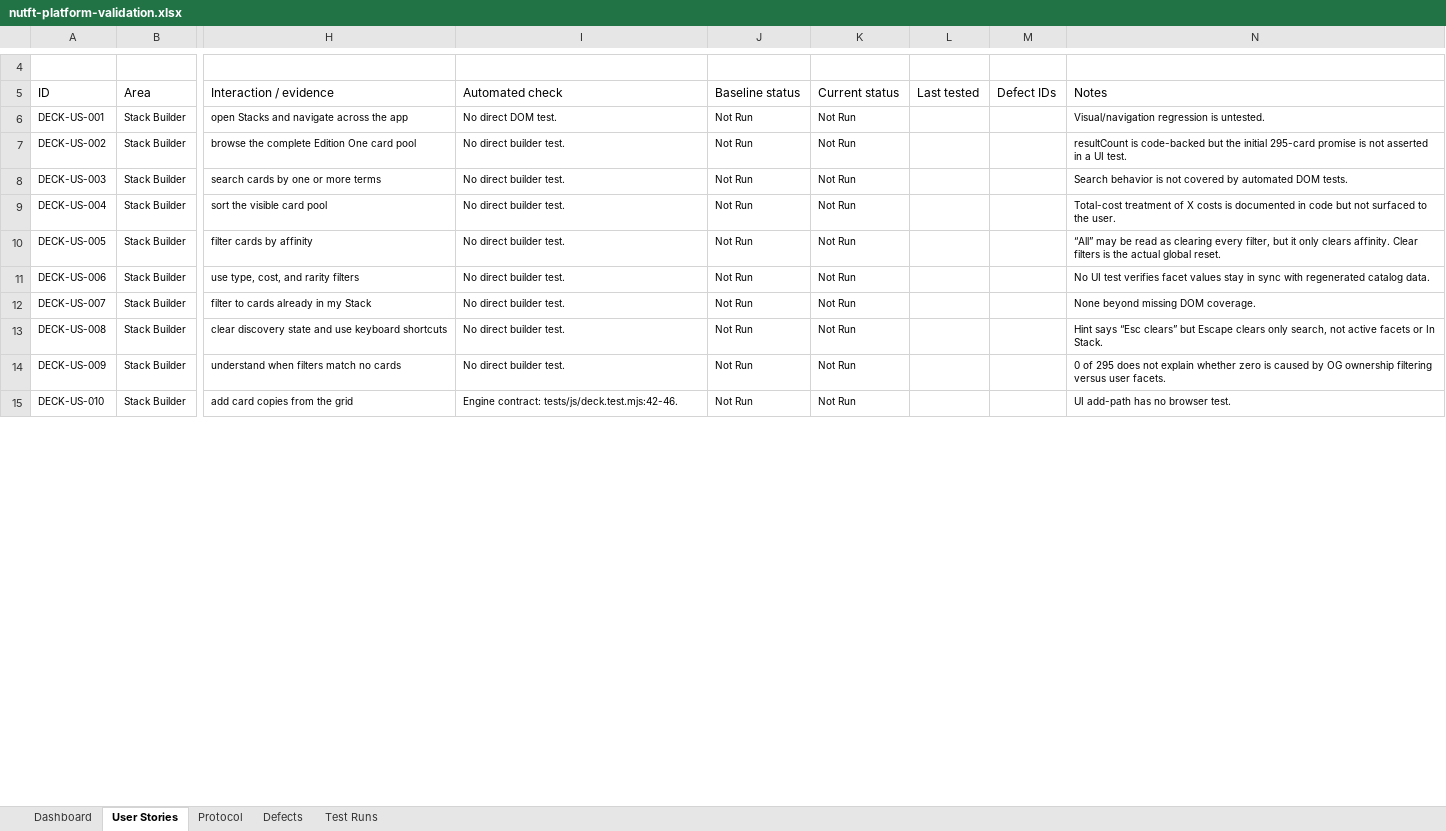
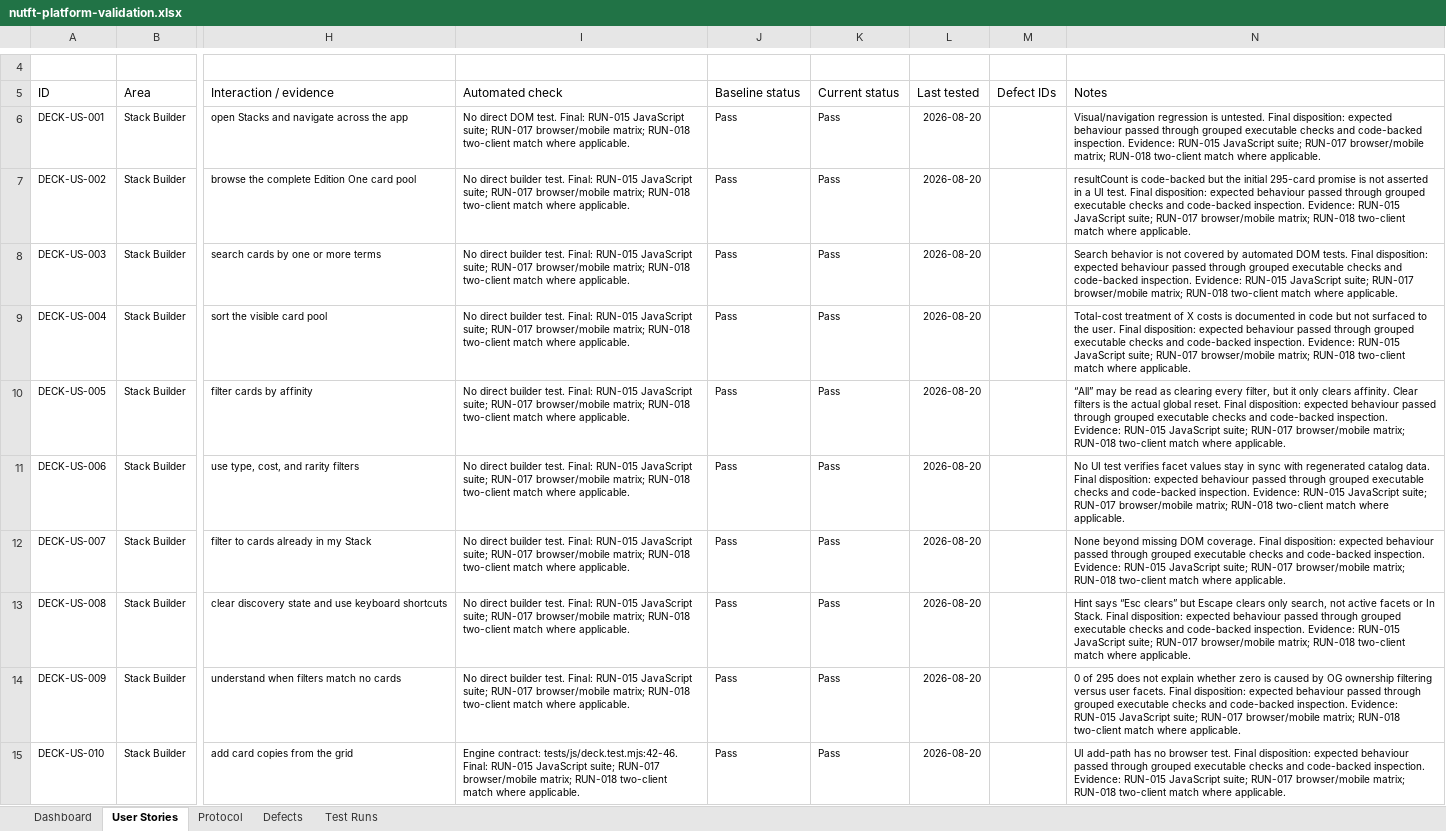
Before and after one commit to BIMbeamFLX/600BillionTimelockTCG, an Excel workbook: outputs/01a015ae-ab4f-7202-8d77-0679917a61c4/nutft-platform-validation.xlsx, sheet User Stories, drawn as a sheet; only a part is shown, gaps mark what is left out; values as stored, in another font and other column widths than the file's, no borders; conditional formats and table styles not drawn; the diff covers the shown part only; the diff names each change by its address in the sheet, - before the commit and + after, or states it on an @@ line.

Commit message:
docs: finalize NutFT validation tracker

```diff
--- a/outputs/01a015ae-ab4f-7202-8d77-0679917a61c4/nutft-platform-validation.xlsx (sheet User Stories)
+++ b/outputs/01a015ae-ab4f-7202-8d77-0679917a61c4/nutft-platform-validation.xlsx (sheet User Stories)
-I6 (Automated check): …DOM test.
+I6 (Automated check): …DOM test. Final: RUN-015 JavaScript suite; RUN-017 browser/mobile matrix; RUN-018 two-client match where applicable.
-J6:J15 (Baseline status): Not Run
+J6:J15 (Baseline status): Pass
-K6:K15 (Current status): Not Run
+K6:K15 (Current status): Pass
-L6:L15 (Last tested): (empty)
+L6:L15 (Last tested): 2026-08-20
-N6 (Notes): …is untested.
+N6 (Notes): …is untested. Final disposition: expected behaviour passed through grouped executable checks and code-backed inspection. Evidence: RUN-015 JavaScript suite; RUN-017 browser/mobile matrix; RUN-018 two-client match where applicable.
-I7:I14 (Automated check): …builder test.
+I7:I14 (Automated check): …builder test. Final: RUN-015 JavaScript suite; RUN-017 browser/mobile matrix; RUN-018 two-client match where applicable.
-N7 (Notes): …UI test.
+N7 (Notes): …UI test. Final disposition: expected behaviour passed through grouped executable checks and code-backed inspection. Evidence: RUN-015 JavaScript suite; RUN-017 browser/mobile matrix; RUN-018 two-client match where applicable.
-N8 (Notes): …DOM tests.
+N8 (Notes): …DOM tests. Final disposition: expected behaviour passed through grouped executable checks and code-backed inspection. Evidence: RUN-015 JavaScript suite; RUN-017 browser/mobile matrix; RUN-018 two-client match where applicable.
-N9 (Notes): …the user.
+N9 (Notes): …the user. Final disposition: expected behaviour passed through grouped executable checks and code-backed inspection. Evidence: RUN-015 JavaScript suite; RUN-017 browser/mobile matrix; RUN-018 two-client match where applicable.
-N10 (Notes): …global reset.
+N10 (Notes): …global reset. Final disposition: expected behaviour passed through grouped executable checks and code-backed inspection. Evidence: RUN-015 JavaScript suite; RUN-017 browser/mobile matrix; RUN-018 two-client match where applicable.
-N11 (Notes): …catalog data.
+N11 (Notes): …catalog data. Final disposition: expected behaviour passed through grouped executable checks and code-backed inspection. Evidence: RUN-015 JavaScript suite; RUN-017 browser/mobile matrix; RUN-018 two-client match where applicable.
-N12 (Notes): …DOM coverage.
+N12 (Notes): …DOM coverage. Final disposition: expected behaviour passed through grouped executable checks and code-backed inspection. Evidence: RUN-015 JavaScript suite; RUN-017 browser/mobile matrix; RUN-018 two-client match where applicable.
-N13 (Notes): …In Stack.
+N13 (Notes): …In Stack. Final disposition: expected behaviour passed through grouped executable checks and code-backed inspection. Evidence: RUN-015 JavaScript suite; RUN-017 browser/mobile matrix; RUN-018 two-client match where applicable.
-N14 (Notes): …user facets.
+N14 (Notes): …user facets. Final disposition: expected behaviour passed through grouped executable checks and code-backed inspection. Evidence: RUN-015 JavaScript suite; RUN-017 browser/mobile matrix; RUN-018 two-client match where applicable.
-I15 (Automated check): …contract: tests/js/deck.test.mjs:42-46.
+I15 (Automated check): …contract: tests/js/deck.test.mjs:42-46. Final: RUN-015 JavaScript suite; RUN-017 browser/mobile matrix; RUN-018 two-client match where applicable.
-N15 (Notes): …browser test.
+N15 (Notes): …browser test. Final disposition: expected behaviour passed through grouped executable checks and code-backed inspection. Evidence: RUN-015 JavaScript suite; RUN-017 browser/mobile matrix; RUN-018 two-client match where applicable.
```
Also changed, not shown: 1748 edited cells elsewhere in this sheet, sheet Defects, sheet Test Runs, sheet Protocol, sheet Dashboard.
